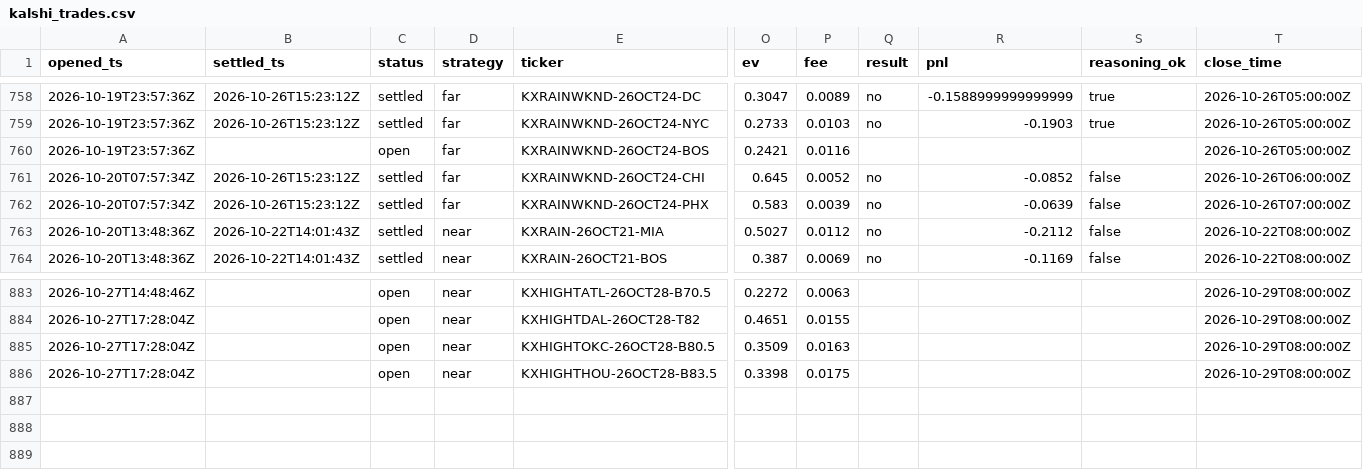
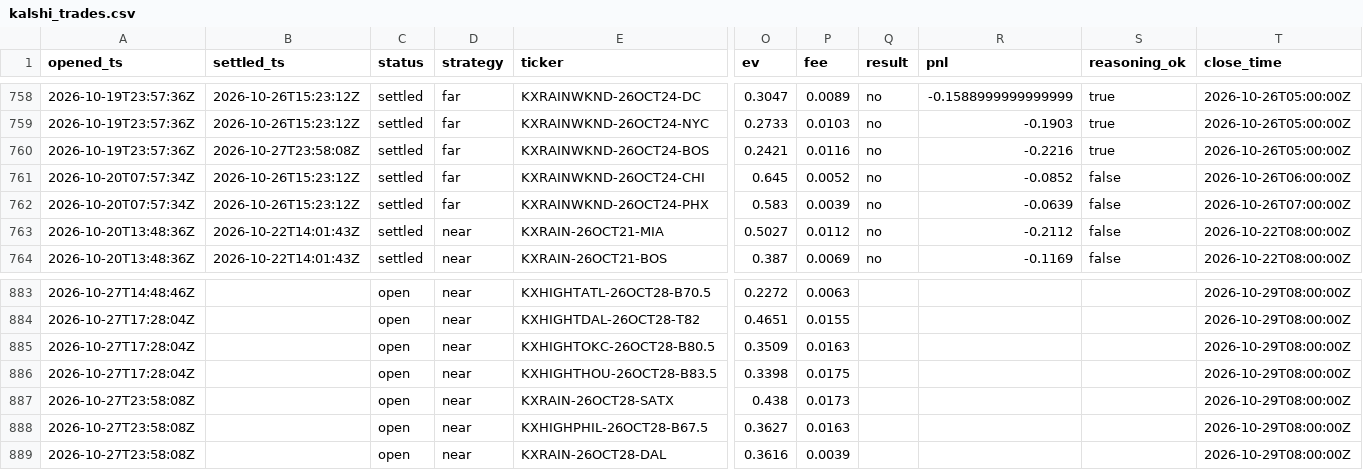
Before and after one commit to JakeA02/EduardoSaverin, a CSV file: data/paper/kalshi_trades.csv, drawn as a sheet; only a part is shown, gaps mark what is left out; rows hold the shown columns only; the diff names each change by its address in the sheet, - before the commit and + after, or states it on an @@ line.

```diff
--- a/data/paper/kalshi_trades.csv
+++ b/data/paper/kalshi_trades.csv
-B760 (settled_ts): (empty)
+B760 (settled_ts): 2026-10-27T23:58:08Z
-C760 (status): open
+C760 (status): settled
-Q760 (result): (empty)
+Q760 (result): no
-R760 (pnl): (empty)
+R760 (pnl): -0.2216
-S760 (reasoning_ok): (empty)
+S760 (reasoning_ok): true
+row 887: 2026-10-27T23:58:08Z |  | open | near | KXRAIN-26OCT28-SATX | 0.438 | 0.0173 |  |  |  | 2026-10-29T08:00:00Z
+row 888: 2026-10-27T23:58:08Z |  | open | near | KXHIGHPHIL-26OCT28-B67.5 | 0.3627 | 0.0163 |  |  |  | 2026-10-29T08:00:00Z
+row 889: 2026-10-27T23:58:08Z |  | open | near | KXRAIN-26OCT28-DAL | 0.3616 | 0.0039 |  |  |  | 2026-10-29T08:00:00Z
```
Also changed, not shown: 7 other files.
